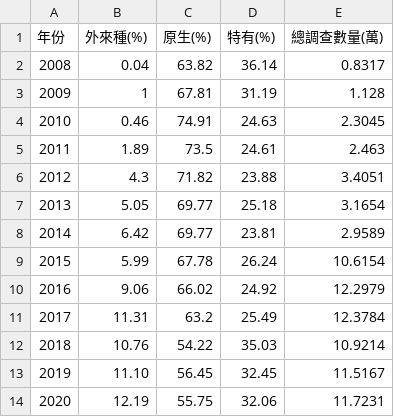
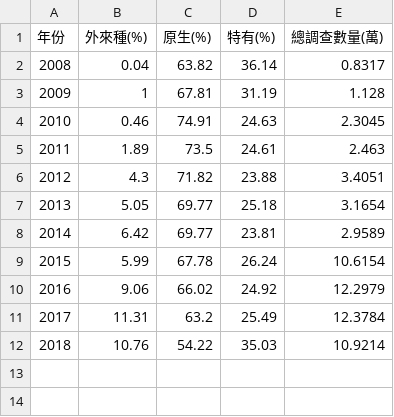
Before and after one commit to TaiBON/biodiv_indicators, a CSV file: data/processed/VI.06 常見蛙類.csv, drawn as a sheet; the diff names each change by its address in the sheet, - before the commit and + after, or states it on an @@ line.

Commit message:
Revert "update terrestrial 7 indicators data"
This reverts commit bd9cad64ec0015d2a7e4871c0f5c719a61586711.

```diff
--- a/data/processed/VI.06 常見蛙類.csv
+++ b/data/processed/VI.06 常見蛙類.csv
-row 13: 2019 | 11.10 | 56.45 | 32.45 | 11.5167
-row 14: 2020 | 12.19 | 55.75 | 32.06 | 11.7231
```
Also changed, not shown: data/processed/V.06 受輕度以下污染河川比率.csv, data/processed/VIII.07 嚴重地層下陷區面積.csv, 3 other files.
